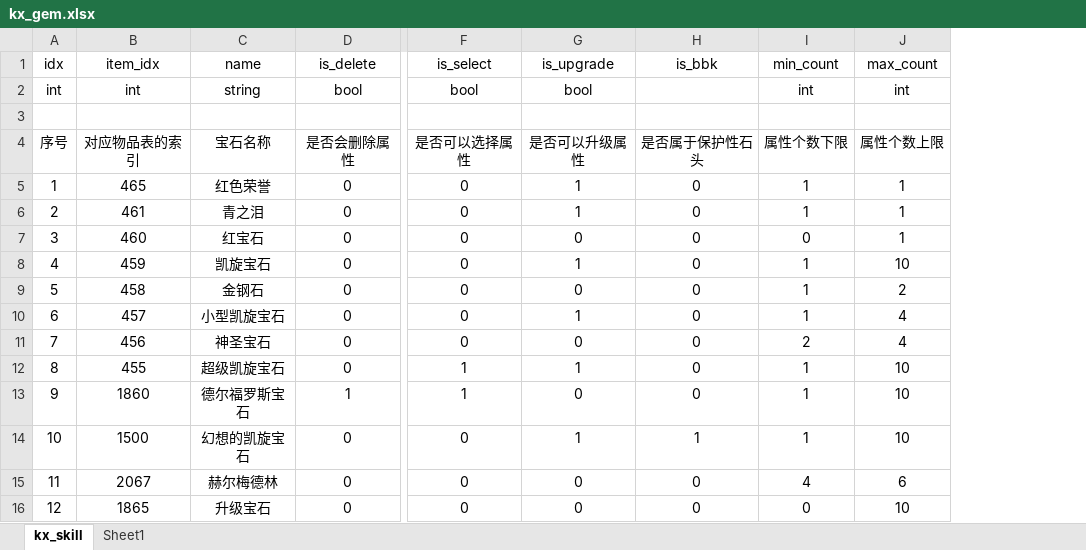
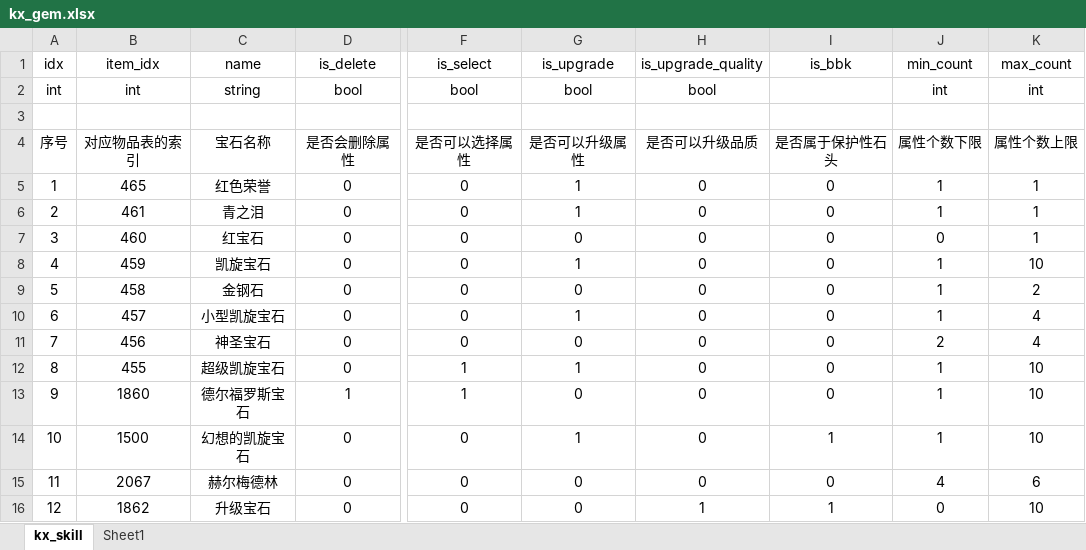
Before and after one commit to ahren99999/EasyGame, an Excel workbook: SceneServer/tools/Xlsx/kx_gem.xlsx, sheet kx_skill, drawn as a sheet; only a part is shown, gaps mark what is left out; values as stored, in another font and other column widths than the file's, no borders; addresses are those after the commit; the diff names each change by its address in the sheet, - before the commit and + after, or states it on an @@ line.

```diff
--- a/SceneServer/tools/Xlsx/kx_gem.xlsx (sheet kx_skill)
+++ b/SceneServer/tools/Xlsx/kx_gem.xlsx (sheet kx_skill)
+column H (is_upgrade_quality), rows 2-16: bool |  | 是否可以升级品质 | 0 | 0 | 0 | 0 | 0 | 0 | 0 | 0 | 0 | 0 | 0 | 1
-B16 (item_idx): 1865
+B16 (item_idx): 1862
-I16 (is_bbk): 0
+I16 (is_bbk): 1
```
Also changed, not shown: SceneServer/tools/Xlsx/kx_buff.xlsx, SceneServer/tools/Xlsx/kx_item.xlsx, 35 other files.
